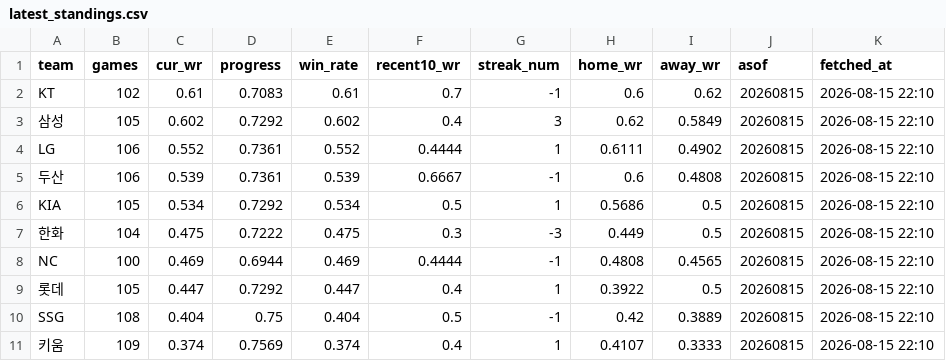
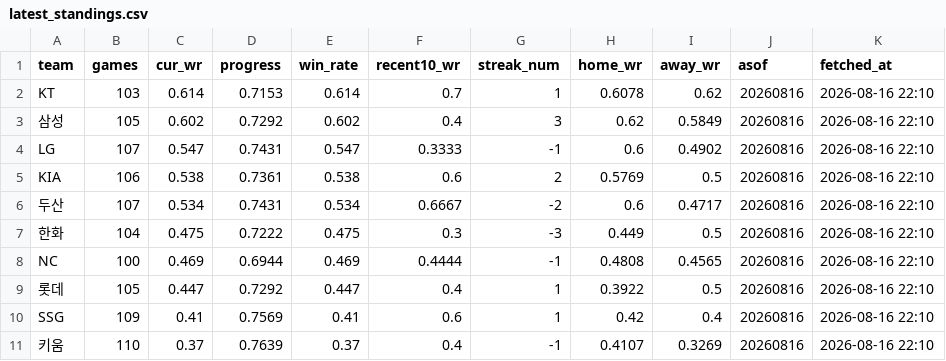
Before and after one commit to Eunbi-Ko-0223/kbo-win-predictor, a CSV file: data/latest_standings.csv, drawn as a sheet.

```diff
--- a/data/latest_standings.csv
+++ b/data/latest_standings.csv
@@ -1,11 +1,11 @@
 team,games,cur_wr,progress,win_rate,recent10_wr,streak_num,home_wr,away_wr,asof,fetched_at
-KT,102,0.61,0.7083,0.61,0.7,-1,0.6,0.62,20260815,2026-08-15 22:10
-삼성,105,0.602,0.7292,0.602,0.4,3,0.62,0.5849,20260815,2026-08-15 22:10
-LG,106,0.552,0.7361,0.552,0.4444,1,0.6111,0.4902,20260815,2026-08-15 22:10
-두산,106,0.539,0.7361,0.539,0.6667,-1,0.6,0.4808,20260815,2026-08-15 22:10
-KIA,105,0.534,0.7292,0.534,0.5,1,0.5686,0.5,20260815,2026-08-15 22:10
-한화,104,0.475,0.7222,0.475,0.3,-3,0.449,0.5,20260815,2026-08-15 22:10
-NC,100,0.469,0.6944,0.469,0.4444,-1,0.4808,0.4565,20260815,2026-08-15 22:10
-롯데,105,0.447,0.7292,0.447,0.4,1,0.3922,0.5,20260815,2026-08-15 22:10
-SSG,108,0.404,0.75,0.404,0.5,-1,0.42,0.3889,20260815,2026-08-15 22:10
-키움,109,0.374,0.7569,0.374,0.4,1,0.4107,0.3333,20260815,2026-08-15 22:10
+KT,103,0.614,0.7153,0.614,0.7,1,0.6078,0.62,20260816,2026-08-16 22:10
+삼성,105,0.602,0.7292,0.602,0.4,3,0.62,0.5849,20260816,2026-08-16 22:10
+LG,107,0.547,0.7431,0.547,0.3333,-1,0.6,0.4902,20260816,2026-08-16 22:10
+KIA,106,0.538,0.7361,0.538,0.6,2,0.5769,0.5,20260816,2026-08-16 22:10
+두산,107,0.534,0.7431,0.534,0.6667,-2,0.6,0.4717,20260816,2026-08-16 22:10
+한화,104,0.475,0.7222,0.475,0.3,-3,0.449,0.5,20260816,2026-08-16 22:10
+NC,100,0.469,0.6944,0.469,0.4444,-1,0.4808,0.4565,20260816,2026-08-16 22:10
+롯데,105,0.447,0.7292,0.447,0.4,1,0.3922,0.5,20260816,2026-08-16 22:10
+SSG,109,0.41,0.7569,0.41,0.6,1,0.42,0.4,20260816,2026-08-16 22:10
+키움,110,0.37,0.7639,0.37,0.4,-1,0.4107,0.3269,20260816,2026-08-16 22:10
```
